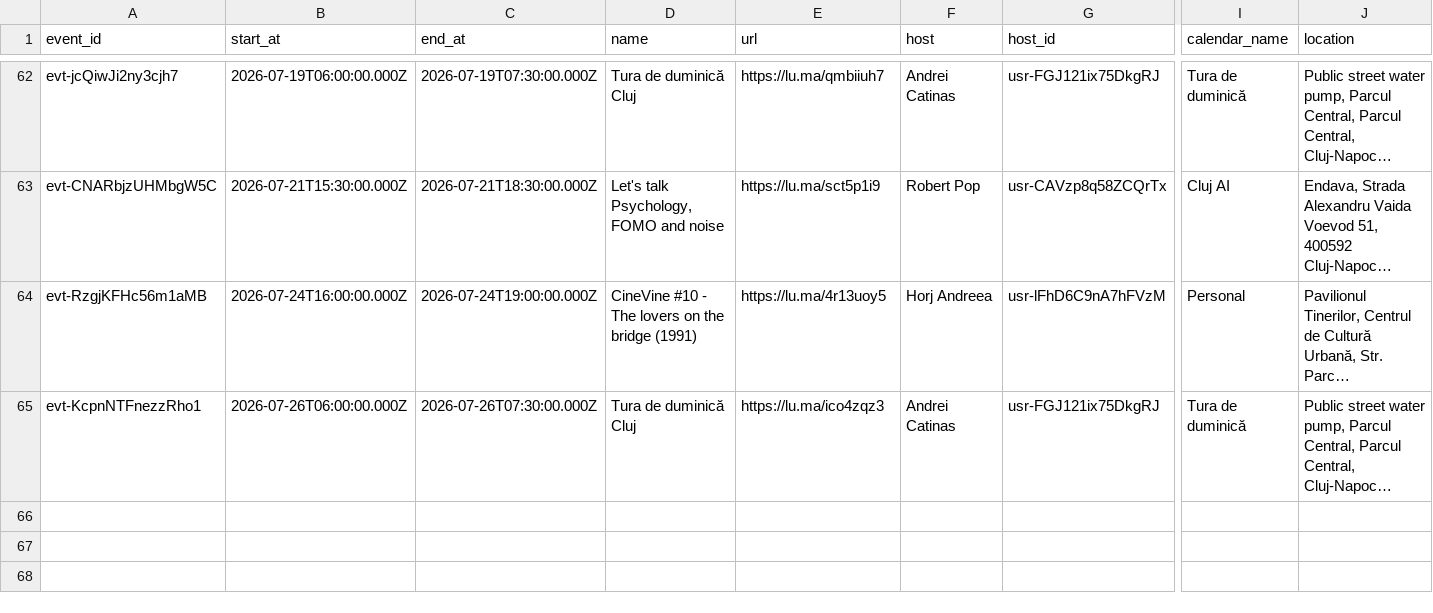
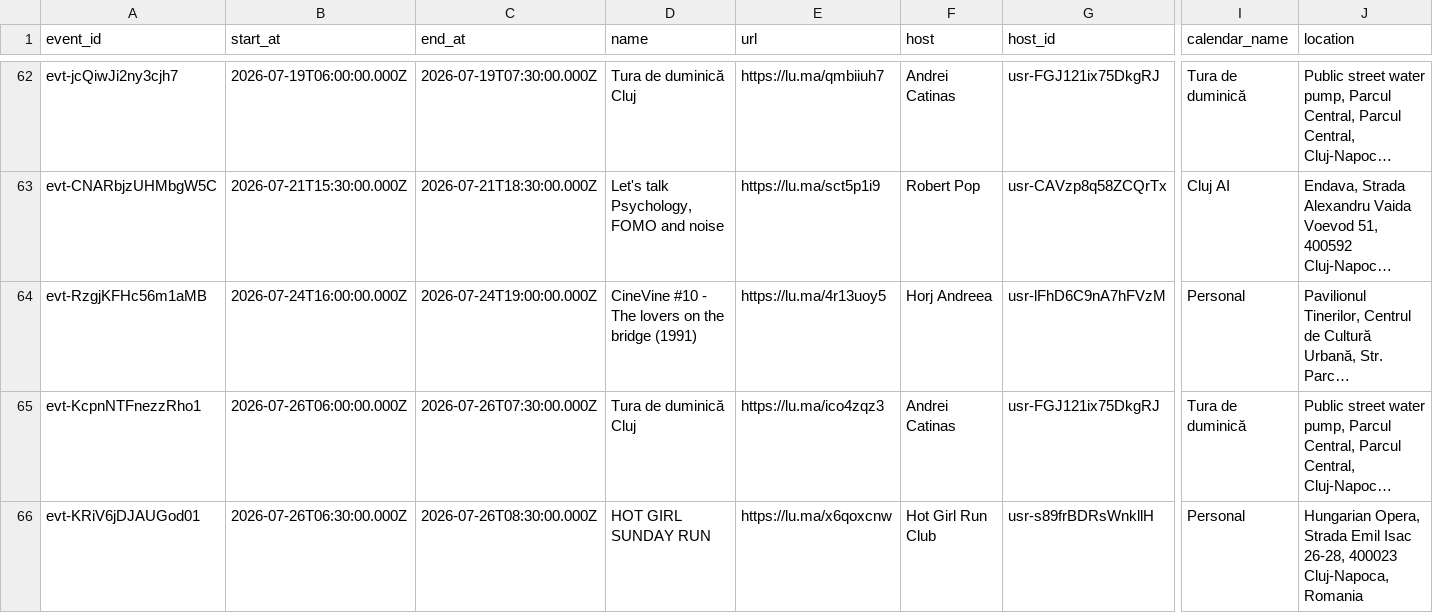
Before and after one commit to FlorinPopaCodes/cluj-meetup-tracker, a CSV file: data/events.csv, drawn as a sheet; only a part is shown, gaps mark what is left out; long unchanged cells end in …; rows hold the shown columns only; the diff names each change by its address in the sheet, - before the commit and + after, or states it on an @@ line.

```diff
--- a/data/events.csv
+++ b/data/events.csv
+row 66: evt-KRiV6jDJAUGod01 | 2026-07-26T06:30:00.000Z | 2026-07-26T08:30:00.000Z | HOT GIRL SUNDAY RUN | https://lu.ma/x6qoxcnw | Hot Girl Run Club | usr-s89frBDRsWnkllH | Personal | Hungarian Opera, Strada Emil Isac 26-28, 400023 Cluj-Napoca, Romania
```
Also changed, not shown: 4 other files.
